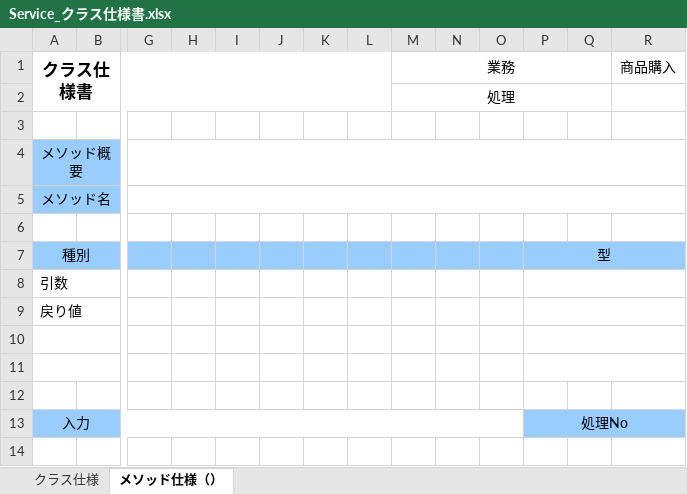
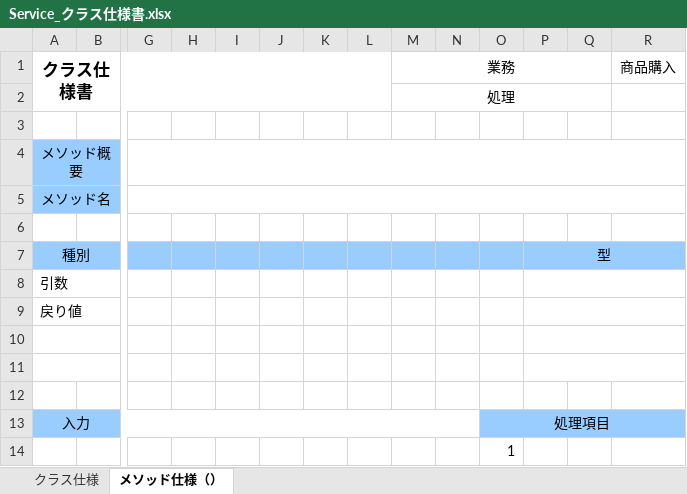
Before and after one commit to kmajima1011/dev, an Excel workbook: 020-内部_プログラミング設計/022-クラス仕様書/テンプレート/Service_クラス仕様書.xlsx, sheet メソッド仕様（）, drawn as a sheet; only a part is shown, gaps mark what is left out; values as stored, in another font and other column widths than the file's, no borders; removed rows and columns are numbered as before the commit, all else as after; rows hold the shown columns only; the diff names each change by its address in the sheet, - before the commit and + after, or states it on an @@ line.

```diff
--- a/020-内部_プログラミング設計/022-クラス仕様書/テンプレート/Service_クラス仕様書.xlsx (sheet メソッド仕様（）)
+++ b/020-内部_プログラミング設計/022-クラス仕様書/テンプレート/Service_クラス仕様書.xlsx (sheet メソッド仕様（）)
-A13:O13 merged
+A13:N13 merged
-O13: (empty)
+O13: 処理項目
+O13:R13 merged
-P13: 処理No
+P13: (empty)
-P13:R13 merged
+row 14:  |  |  |  |  |  |  |  |  |  | 1
```
Also changed, not shown: 000-要件定義/006-要件定義書.xlsx, 020-内部_プログラミング設計/022-クラス仕様書/テンプレート/DAO_クラス仕様書.xlsx, 22 other files.
